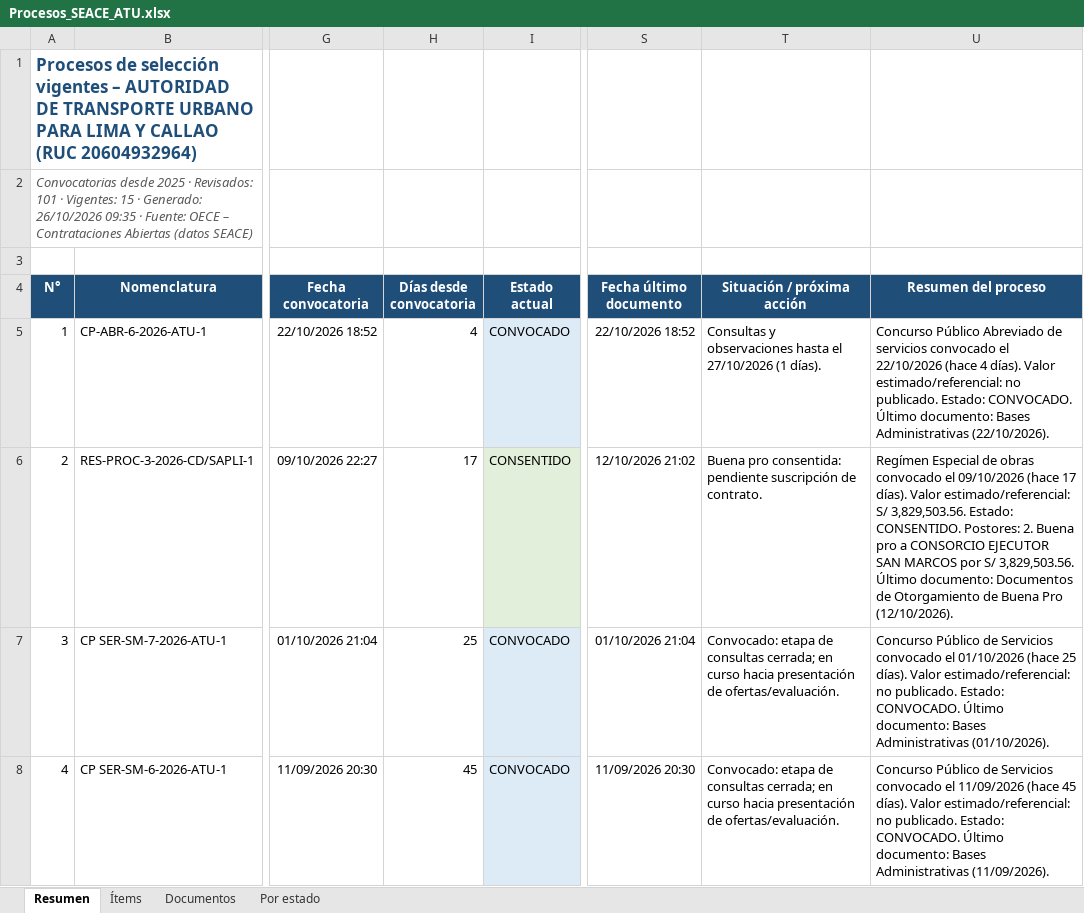
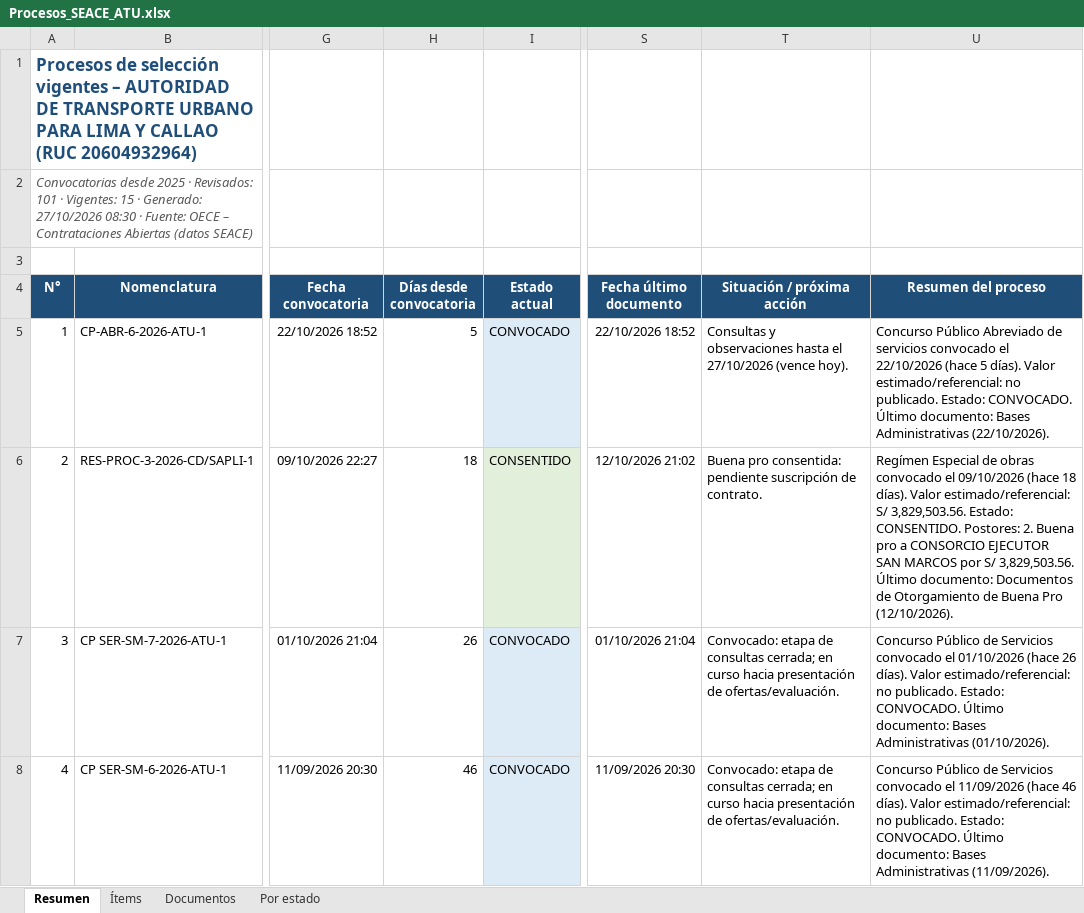
Before and after one commit to reneearmasr/portal-proyectos-atu, an Excel workbook: seace/Procesos_SEACE_ATU.xlsx, sheet Resumen, drawn as a sheet; only a part is shown, gaps mark what is left out; values as stored, in another font and other column widths than the file's, no borders; table styles not drawn; the diff covers the shown part only; the diff names each change by its address in the sheet, - before the commit and + after, or states it on an @@ line.

Commit message:
Actualiza procesos SEACE (27/10/2026 08:30)

```diff
--- a/seace/Procesos_SEACE_ATU.xlsx (sheet Resumen)
+++ b/seace/Procesos_SEACE_ATU.xlsx (sheet Resumen)
-A2 (N°): …· Generado: 26/10/2026 09:35 · Fuente:…
+A2 (N°): …· Generado: 27/10/2026 08:30 · Fuente:…
-H5 (Días desde convocatoria): 4
+H5 (Días desde convocatoria): 5
-T5 (Situación / próxima acción): …el 27/10/2026 (1 días).
+T5 (Situación / próxima acción): …el 27/10/2026 (vence hoy).
-U5 (Resumen del proceso): …22/10/2026 (hace 4 días). Valor…
+U5 (Resumen del proceso): …22/10/2026 (hace 5 días). Valor…
-H6 (Días desde convocatoria): 17
+H6 (Días desde convocatoria): 18
-U6 (Resumen del proceso): …09/10/2026 (hace 17 días). Valor…
+U6 (Resumen del proceso): …09/10/2026 (hace 18 días). Valor…
-H7 (Días desde convocatoria): 25
+H7 (Días desde convocatoria): 26
-U7 (Resumen del proceso): …01/10/2026 (hace 25 días). Valor…
+U7 (Resumen del proceso): …01/10/2026 (hace 26 días). Valor…
-H8 (Días desde convocatoria): 45
+H8 (Días desde convocatoria): 46
-U8 (Resumen del proceso): …11/09/2026 (hace 45 días). Valor…
+U8 (Resumen del proceso): …11/09/2026 (hace 46 días). Valor…
```
Also changed, not shown: 25 edited cells elsewhere in this sheet.
